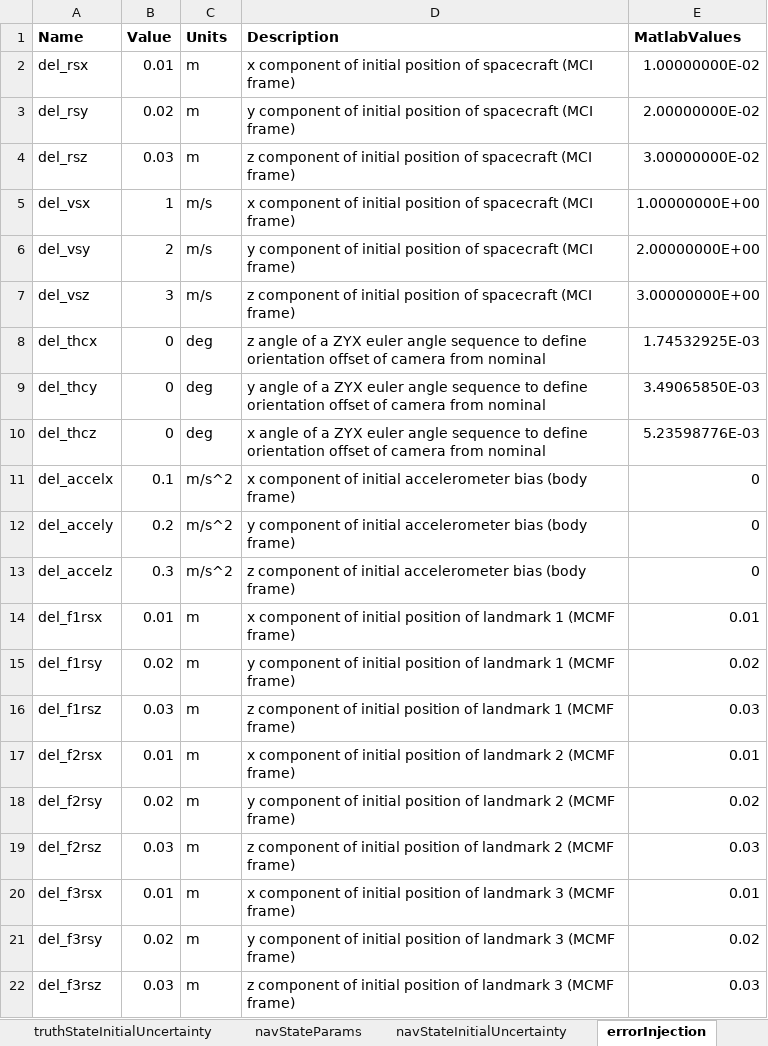
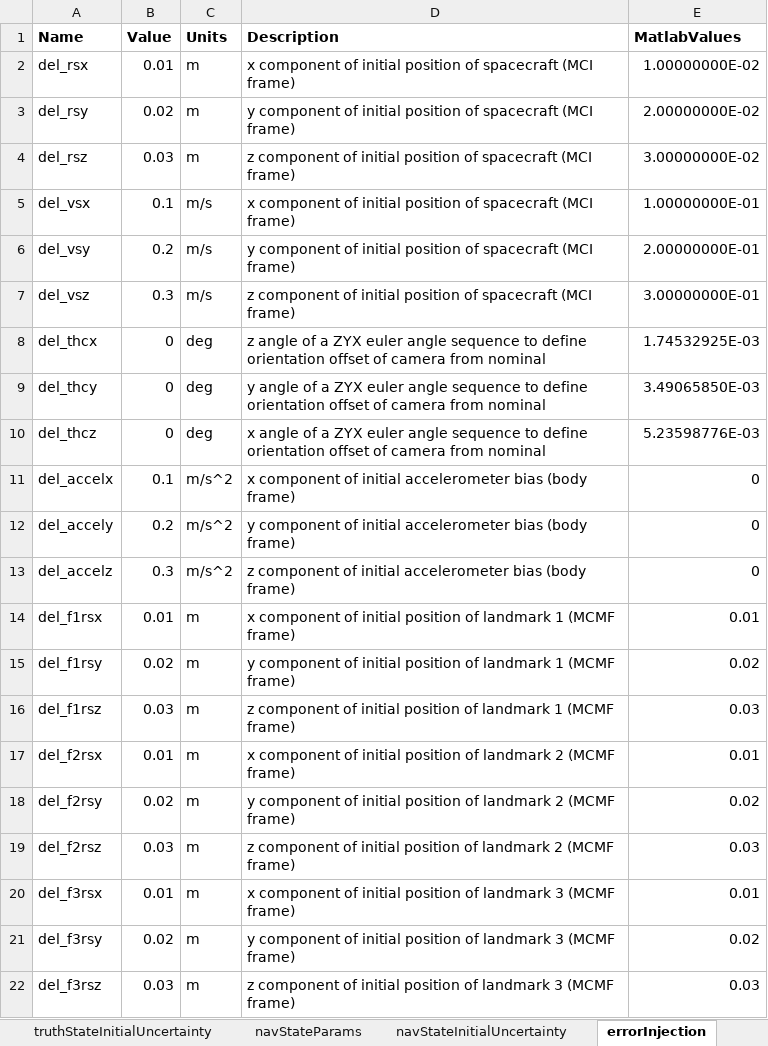
Before and after one commit to alexb7711/trn, an Excel workbook: config.xlsx, sheet errorInjection, drawn as a sheet; values as stored, in another font and other column widths than the file's, no borders; the diff names each change by its address in the sheet, - before the commit and + after, or states it on an @@ line.

```diff
--- a/config.xlsx (sheet errorInjection)
+++ b/config.xlsx (sheet errorInjection)
-B5 (Value): 1
+B5 (Value): 0.1
-E5 (MatlabValues): 1.00000000E+00
+E5 (MatlabValues): 1.00000000E-01
-B6 (Value): 2
+B6 (Value): 0.2
-E6 (MatlabValues): 2.00000000E+00
+E6 (MatlabValues): 2.00000000E-01
-B7 (Value): 3
+B7 (Value): 0.3
-E7 (MatlabValues): 3.00000000E+00
+E7 (MatlabValues): 3.00000000E-01
```
Also changed, not shown: 1 other file.
